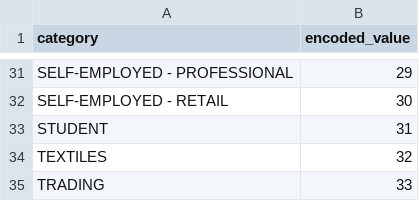
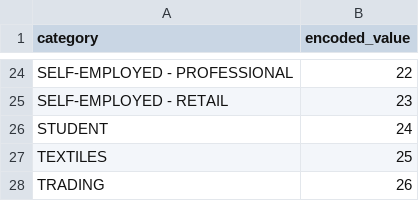
Before and after one commit to gowda-lokesh/smartsentry_aml_model, a CSV file: python_scripts/ml_outputs/encoding_csvs/customer_occupation_industry_encoding.csv, drawn as a sheet; only a part is shown, gaps mark what is left out; addresses are those after the commit; the diff covers the shown part only; the diff names each change by its address in the sheet, - before the commit and + after, or states it on an @@ line.

```diff
--- a/python_scripts/ml_outputs/encoding_csvs/customer_occupation_industry_encoding.csv
+++ b/python_scripts/ml_outputs/encoding_csvs/customer_occupation_industry_encoding.csv
-B24 (encoded_value): 29
+B24 (encoded_value): 22
-B25 (encoded_value): 30
+B25 (encoded_value): 23
-B26 (encoded_value): 31
+B26 (encoded_value): 24
-B27 (encoded_value): 32
+B27 (encoded_value): 25
-B28 (encoded_value): 33
+B28 (encoded_value): 26
```
Also changed, not shown: 7 removed rows and 22 edited cells elsewhere in this file, python_scripts/ml_outputs/feature_importance_selectable.csv, python_scripts/ml_outputs/selectable_feature_correlations.csv, 4 other files.
